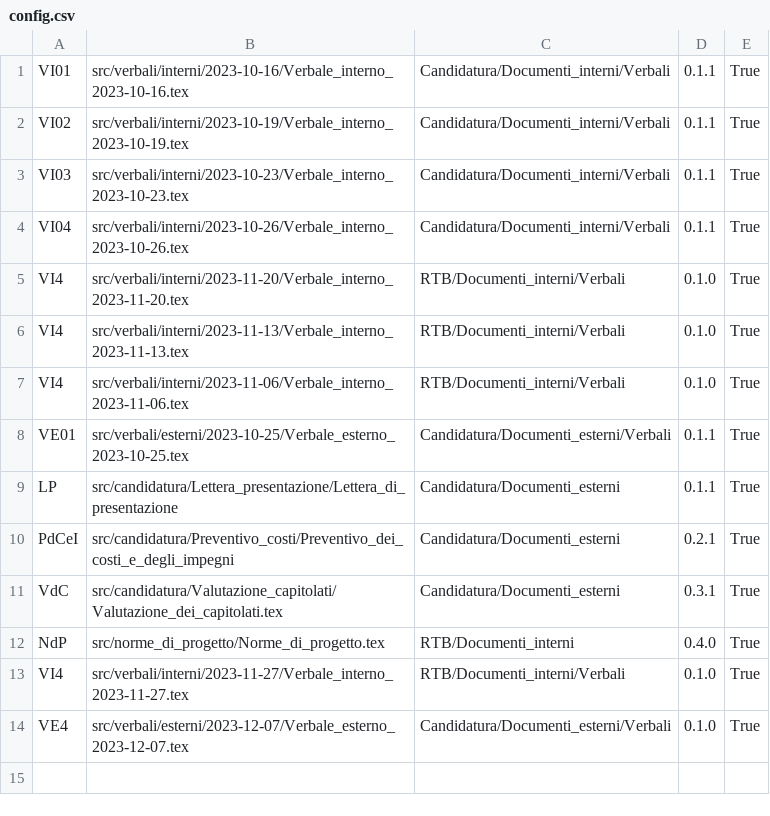
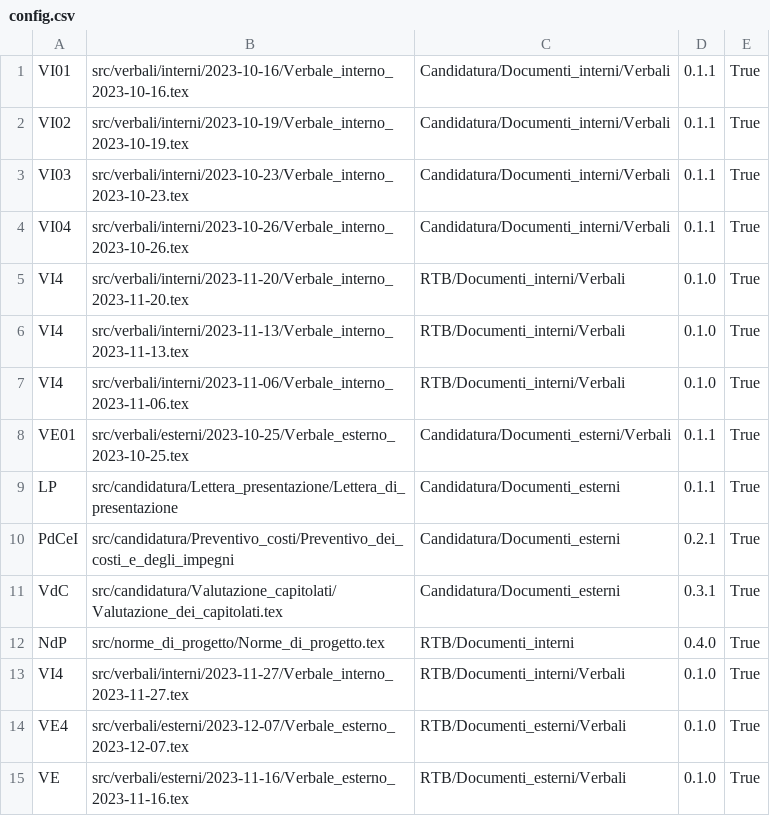
Before and after one commit to QB-Software-swe/docs, a CSV file: config.csv, drawn as a sheet.

Commit message:
Caricare verbale 2023-11-16 (#64)

```diff
--- a/config.csv
+++ b/config.csv
@@ -13,2 +13,3 @@ NdP;src/norme_di_progetto/Norme_di_progetto.tex;RTB/Documenti_interni;0.4.0;True
 VI4;src/verbali/interni/2023-11-27/Verbale_interno_2023-11-27.tex;RTB/Documenti_interni/Verbali;0.1.0;True
-VE4;src/verbali/esterni/2023-12-07/Verbale_esterno_2023-12-07.tex;Candidatura/Documenti_esterni/Verbali;0.1.0;True
+VE4;src/verbali/esterni/2023-12-07/Verbale_esterno_2023-12-07.tex;RTB/Documenti_esterni/Verbali;0.1.0;True
+VE;src/verbali/esterni/2023-11-16/Verbale_esterno_2023-11-16.tex;RTB/Documenti_esterni/Verbali;0.1.0;True
```
Also changed, not shown: 6 other files.
